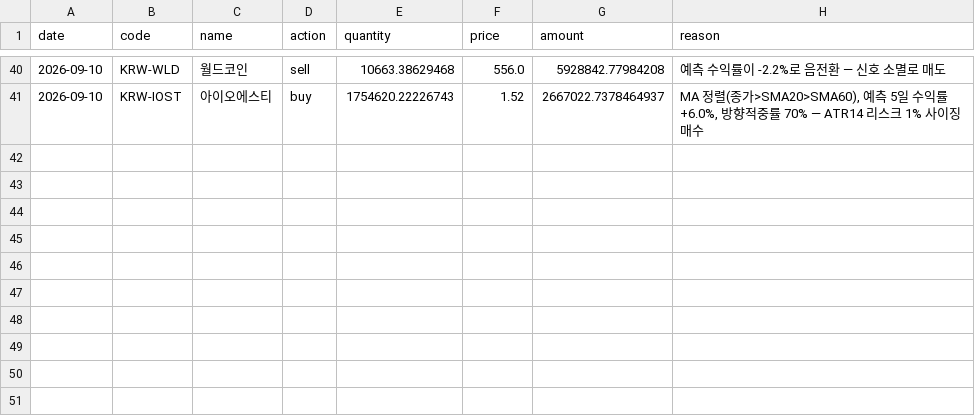
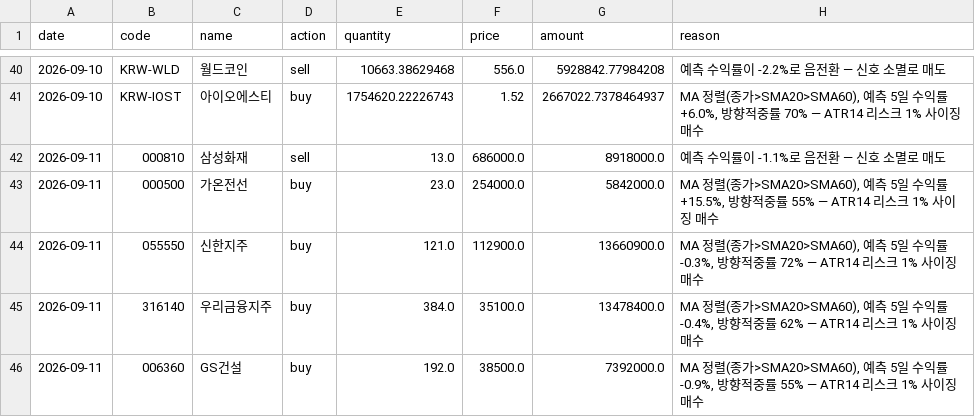
Before and after one commit to ferrousCM/stock, a CSV file: data/portfolio/v2/default/trades.csv, drawn as a sheet; only a part is shown, gaps mark what is left out; the diff names each change by its address in the sheet, - before the commit and + after, or states it on an @@ line.

```diff
--- a/data/portfolio/v2/default/trades.csv
+++ b/data/portfolio/v2/default/trades.csv
+row 42: 2026-09-11 | 000810 | 삼성화재 | sell | 13.0 | 686000.0 | 8918000.0 | 예측 수익률이 -1.1%로 음전환 — 신호 소멸로 매도
+row 43: 2026-09-11 | 000500 | 가온전선 | buy | 23.0 | 254000.0 | 5842000.0 | MA 정렬(종가>SMA20>SMA60), 예측 5일 수익률 +15.5%, 방향적중률 55% — ATR14 리스크 1% 사이징 매수
+row 44: 2026-09-11 | 055550 | 신한지주 | buy | 121.0 | 112900.0 | 13660900.0 | MA 정렬(종가>SMA20>SMA60), 예측 5일 수익률 -0.3%, 방향적중률 72% — ATR14 리스크 1% 사이징 매수
+row 45: 2026-09-11 | 316140 | 우리금융지주 | buy | 384.0 | 35100.0 | 13478400.0 | MA 정렬(종가>SMA20>SMA60), 예측 5일 수익률 -0.4%, 방향적중률 62% — ATR14 리스크 1% 사이징 매수
+row 46: 2026-09-11 | 006360 | GS건설 | buy | 192.0 | 38500.0 | 7392000.0 | MA 정렬(종가>SMA20>SMA60), 예측 5일 수익률 -0.9%, 방향적중률 55% — ATR14 리스크 1% 사이징 매수
```
Also changed, not shown: data/portfolio/momentum/holdings.csv, data/portfolio/momentum/trades.csv, 17 other files.
